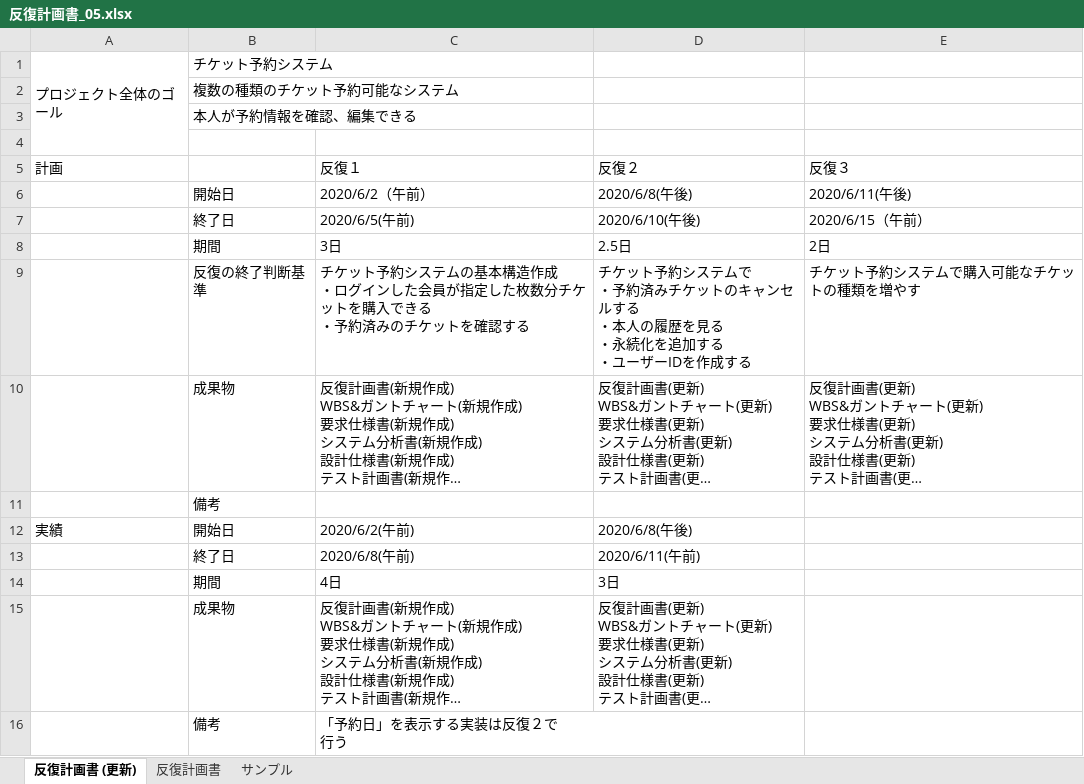
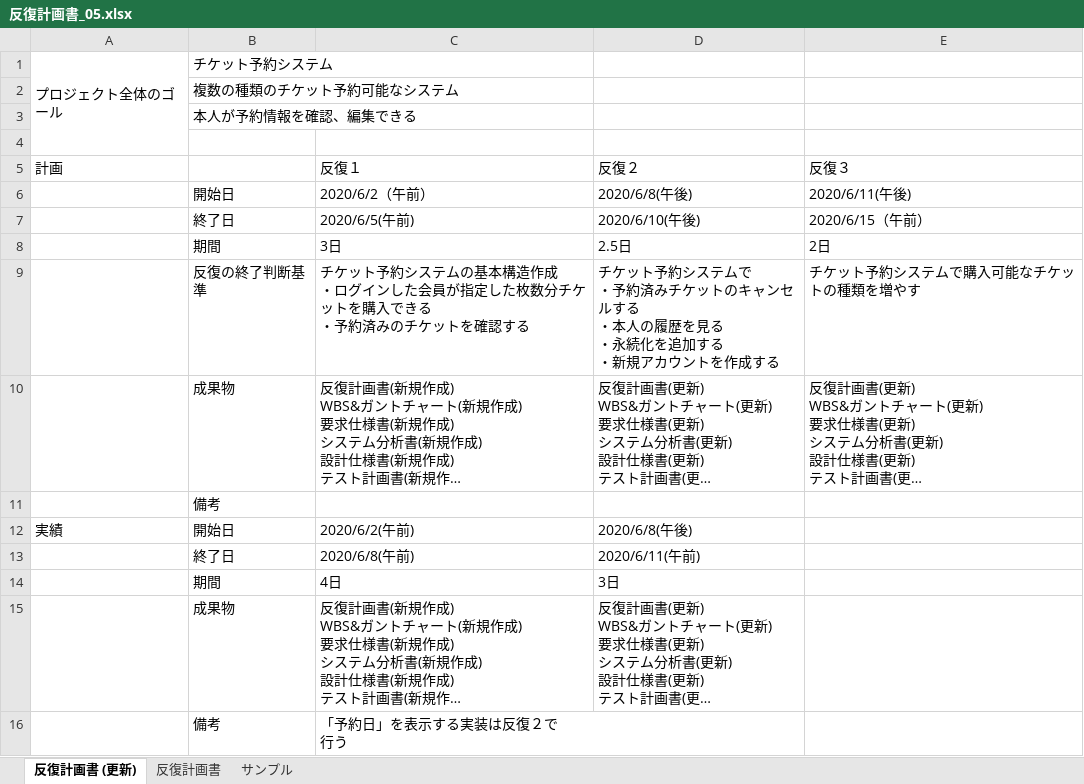
Before and after one commit to TakedaMasashi46/Team5, an Excel workbook: 00_management/反復計画書_05.xlsx, sheet 反復計画書 (更新), drawn as a sheet; long unchanged cells end in …; values as stored, in another font and other column widths than the file's, no borders; ↵ is a line break in a cell; the diff names each change by its address in the sheet, - before the commit and + after, or states it on an @@ line.

Commit message:
ok

```diff
--- a/00_management/反復計画書_05.xlsx (sheet 反復計画書 (更新))
+++ b/00_management/反復計画書_05.xlsx (sheet 反復計画書 (更新))
-D9 (反復２): …する ↵ ・ユーザーIDを作成す…
+D9 (反復２): …する ↵ ・新規アカウントを作成す…
```
